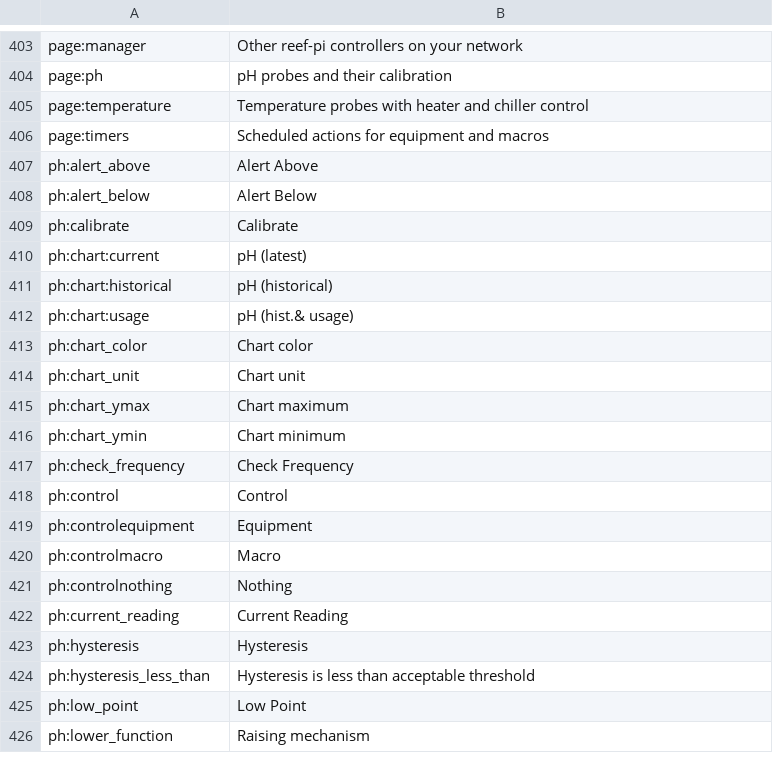
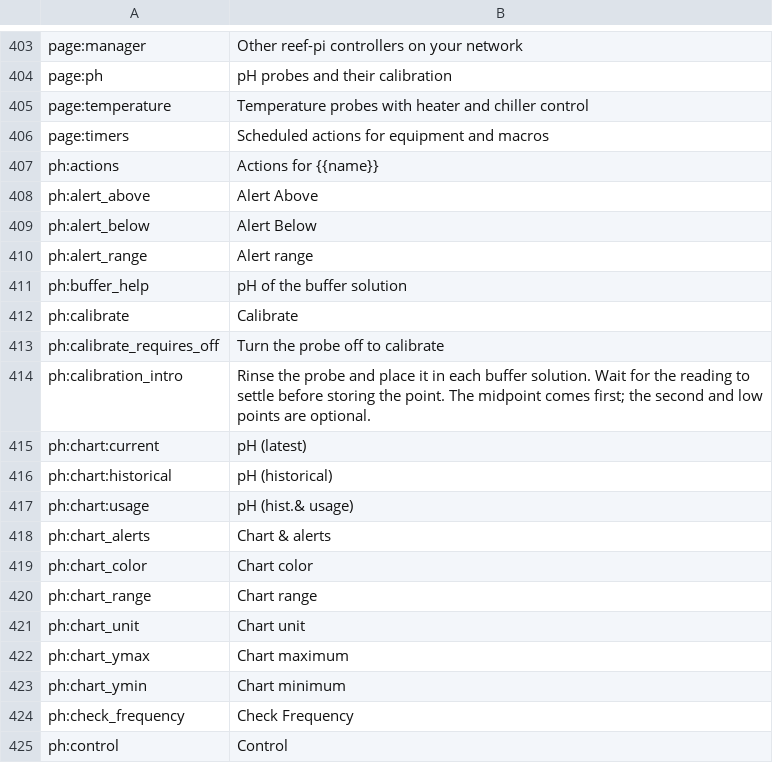
Before and after one commit to reef-pi/reef-pi, a CSV file: front-end/assets/translations/en.csv, drawn as a sheet; only a part is shown, gaps mark what is left out; the shorter side is filled out with more unchanged rows; the diff covers the shown part only.

```diff
--- a/front-end/assets/translations/en.csv
+++ b/front-end/assets/translations/en.csv
@@ -406,5 +406,10 @@ page:temperature,Temperature probes with heater and chiller control
 page:timers,Scheduled actions for equipment and macros
+ph:actions,Actions for {{name}}
 ph:alert_above,Alert Above
 ph:alert_below,Alert Below
+ph:alert_range,Alert range
+ph:buffer_help,pH of the buffer solution
 ph:calibrate,Calibrate
+ph:calibrate_requires_off,Turn the probe off to calibrate
+ph:calibration_intro,Rinse the probe and place it in each buffer solution. Wait for the reading to settle before storing the point. The midpoint comes first; the second and low points are optional.
 ph:chart:current,pH (latest)
@@ -412,3 +417,5 @@ ph:chart:historical,pH (historical)
 ph:chart:usage,pH (hist.& usage)
+ph:chart_alerts,Chart & alerts
 ph:chart_color, Chart color
+ph:chart_range,Chart range
 ph:chart_unit, Chart unit
```
Also changed, not shown: 14 added rows elsewhere in this file, front-end/assets/translations/de.csv, front-end/assets/translations/es.csv, 22 other files.
